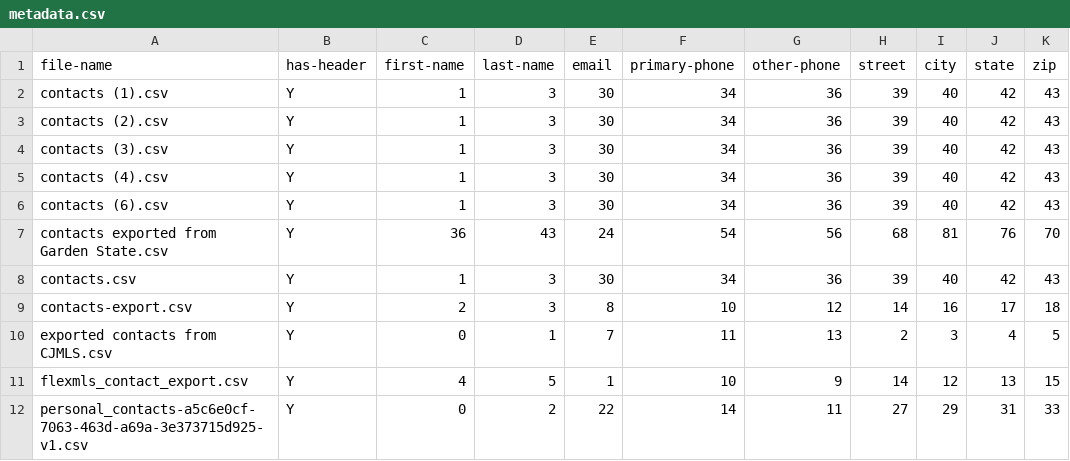
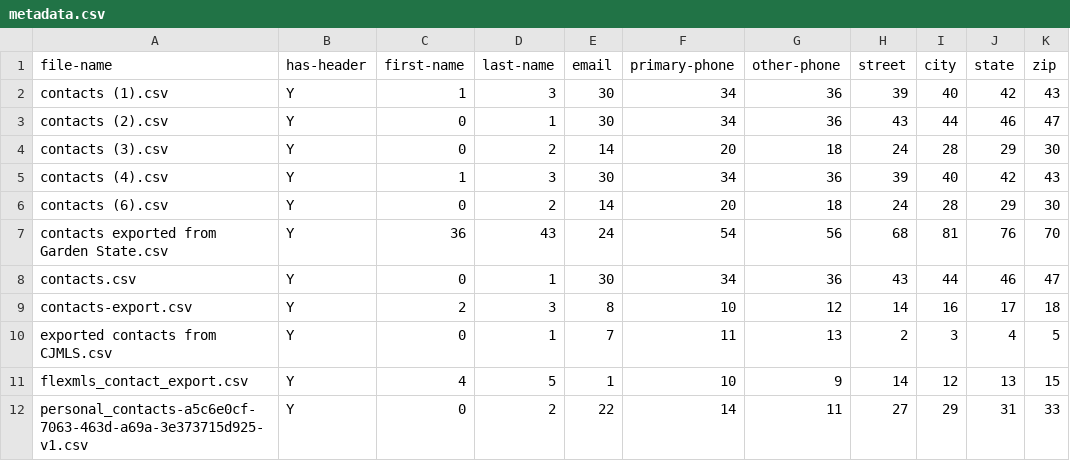
Before and after one commit to iambillmccann-zz/clean-susans-contacts, a CSV file: data/metadata.csv, drawn as a sheet.

```diff
--- a/data/metadata.csv
+++ b/data/metadata.csv
@@ -2,8 +2,8 @@ file-name,has-header,first-name,last-name,email,primary-phone,other-phone,street
 contacts (1).csv,Y,1,3,30,34,36,39,40,42,43
-contacts (2).csv,Y,1,3,30,34,36,39,40,42,43
-contacts (3).csv,Y,1,3,30,34,36,39,40,42,43
+contacts (2).csv,Y,0,1,30,34,36,43,44,46,47
+contacts (3).csv,Y,0,2,14,20,18,24,28,29,30
 contacts (4).csv,Y,1,3,30,34,36,39,40,42,43
-contacts (6).csv,Y,1,3,30,34,36,39,40,42,43
+contacts (6).csv,Y,0,2,14,20,18,24,28,29,30
 contacts exported from Garden State.csv,Y,36,43,24,54,56,68,81,76,70
-contacts.csv,Y,1,3,30,34,36,39,40,42,43
+contacts.csv,Y,0,1,30,34,36,43,44,46,47
 contacts-export.csv,Y,2,3,8,10,12,14,16,17,18
```
Also changed, not shown: data/clean_contacts.csv, 1 other file.
